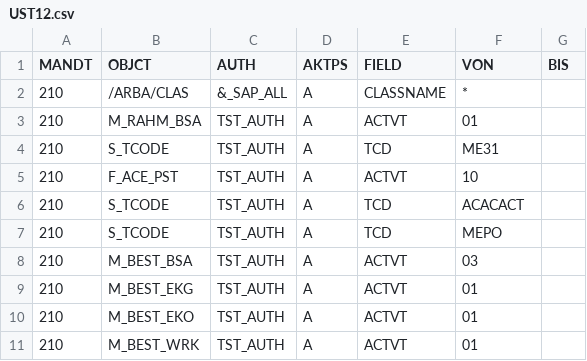
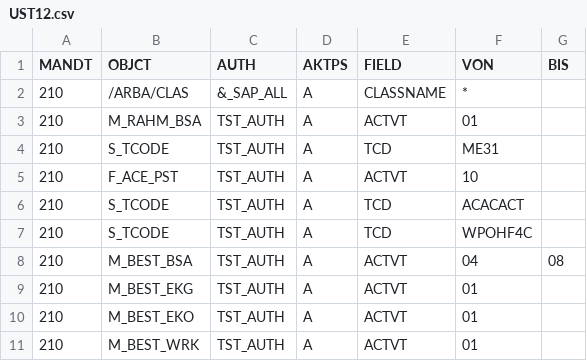
Before and after one commit to complianterp/cerpass, a CSV file: db/src/data/UST12.csv, drawn as a sheet.

```diff
--- a/db/src/data/UST12.csv
+++ b/db/src/data/UST12.csv
@@ -6,4 +6,4 @@ MANDT,OBJCT,AUTH,AKTPS,FIELD,VON,BIS
 210,S_TCODE,TST_AUTH,A,TCD,ACACACT,
-210,S_TCODE,TST_AUTH,A,TCD,MEPO,
-210,M_BEST_BSA,TST_AUTH,A,ACTVT,03,
+210,S_TCODE,TST_AUTH,A,TCD,WPOHF4C,
+210,M_BEST_BSA,TST_AUTH,A,ACTVT,04,08
 210,M_BEST_EKG,TST_AUTH,A,ACTVT,01,
```
Also changed, not shown: 1 other file.
